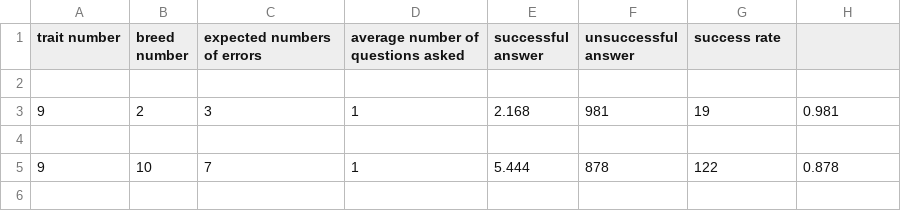
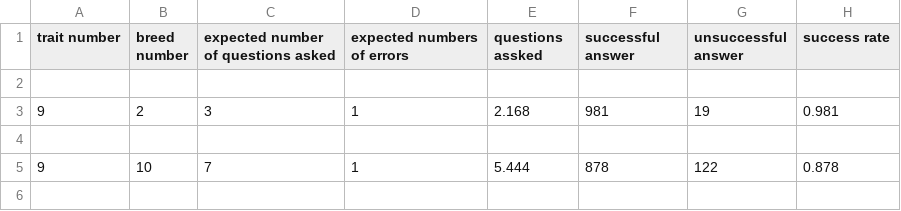
Before and after one commit to atlantiquesun/nrp-eee34, a CSV file: code_for_testing/data for ulam renyi game/ulam_reliability_0.9_data_traits_9_1000_times.csv, drawn as a sheet; only a part is shown; the diff names each change by its address in the sheet, - before the commit and + after, or states it on an @@ line.

```diff
--- a/code_for_testing/data for ulam renyi game/ulam_reliability_0.9_data_traits_9_1000_times.csv
+++ b/code_for_testing/data for ulam renyi game/ulam_reliability_0.9_data_traits_9_1000_times.csv
-C1: expected numbers of errors
+C1: expected number of questions asked
-D1: average number of questions asked
+D1: expected numbers of errors
-E1: successful answer
+E1: questions assked
-F1: unsuccessful answer
+F1: successful answer
-G1: success rate
+G1: unsuccessful answer
-H1: (empty)
+H1: success rate
```
Also changed, not shown: code_for_testing/data for ulam renyi game/naive_reliability_0.8_data_traits_9_1000_times.csv, code_for_testing/data for ulam renyi game/naive_reliability_0.9_data_traits_9_1000_times.csv, 2 other files.
